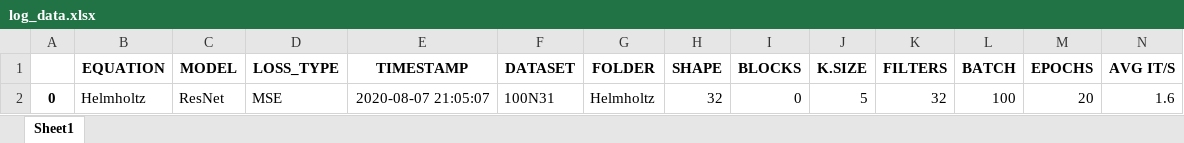
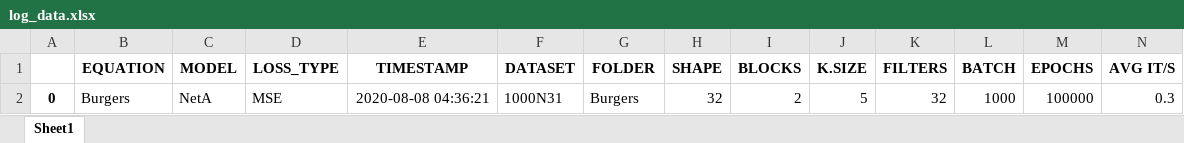
Before and after one commit to BryceWayne/SEM, an Excel workbook: log_data.xlsx, sheet Sheet1, drawn as a sheet; only a part is shown; values as stored, in another font and other column widths than the file's, no borders; removed rows and columns are numbered as before the commit, all else as after; rows hold the shown columns only; the diff names each change by its address in the sheet, - before the commit and + after, or states it on an @@ line.

```diff
--- a/log_data.xlsx (sheet Sheet1)
+++ b/log_data.xlsx (sheet Sheet1)
-row 2: 0 | Helmholtz | ResNet | MSE | 2020-08-07 21:05:07 | 100N31 | Helmholtz | 32 | 0 | 5 | 32 | 100 | 20 | 1.6
+row 2: 0 | Burgers | NetA | MSE | 2020-08-08 04:36:21 | 1000N31 | Burgers | 32 | 2 | 5 | 32 | 1000 | 100000 | 0.3
```
Also changed, not shown: 4 other files.
